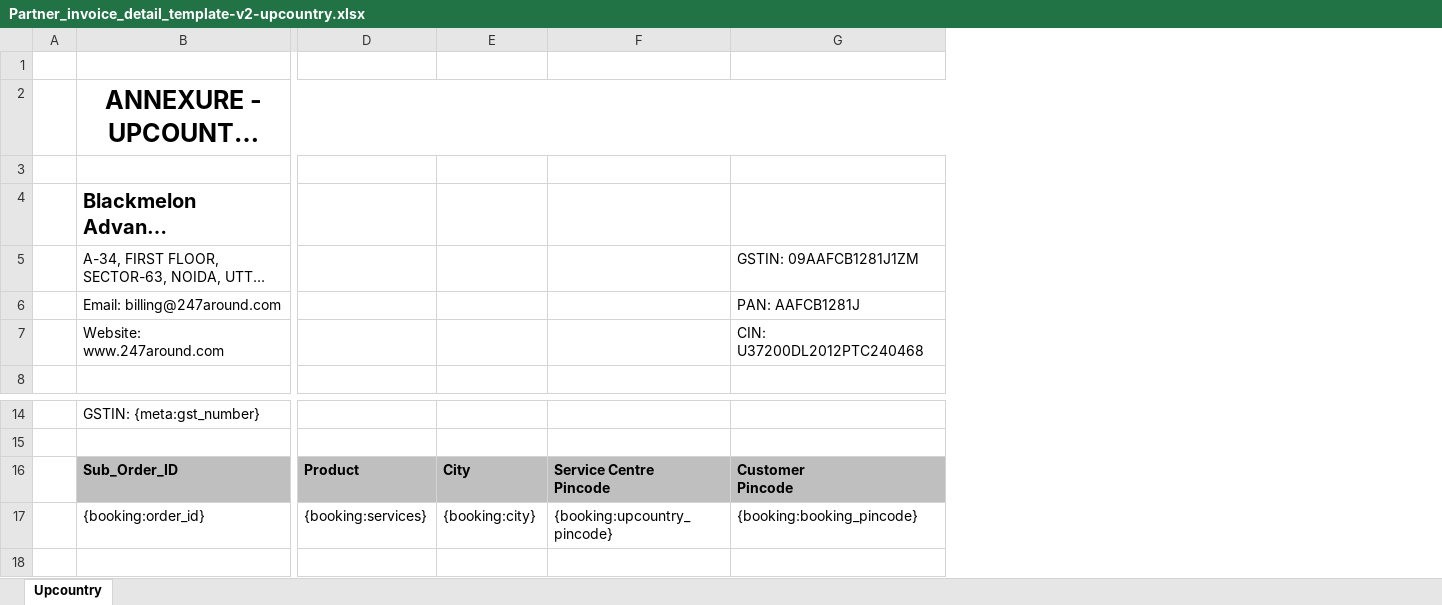
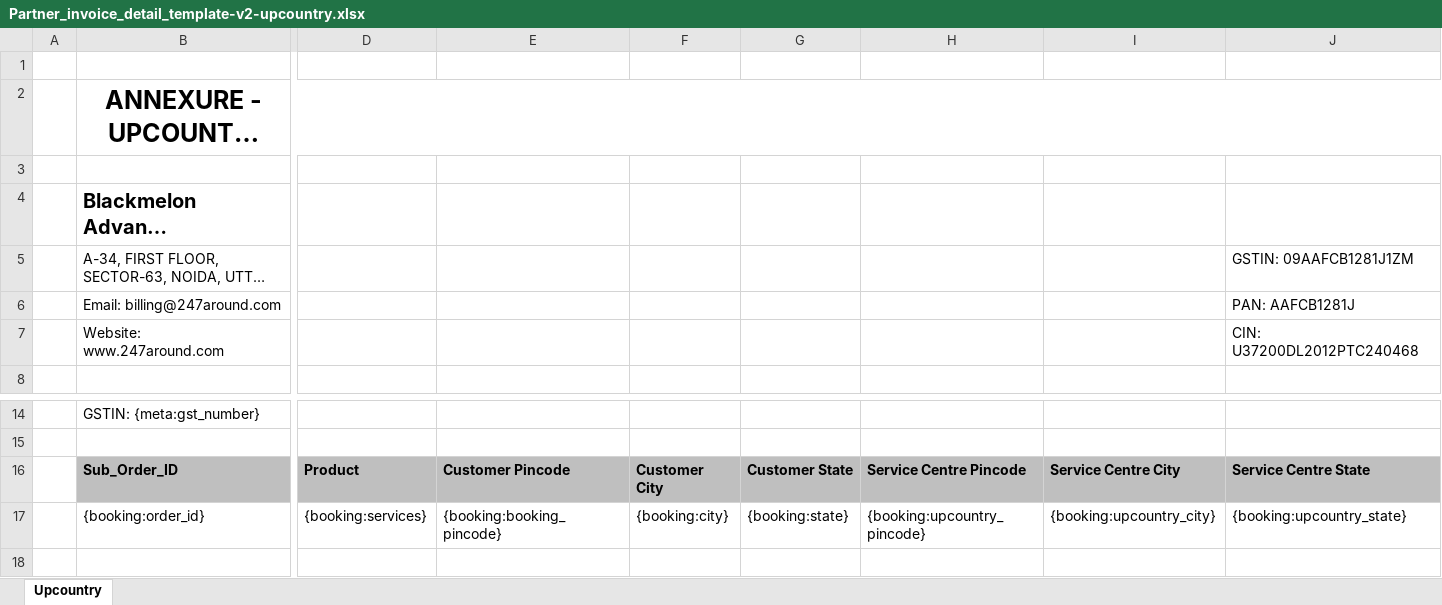
Before and after one commit to 247around-DeepakSharma/Deepak, an Excel workbook: application/controllers/excel-templates/Partner_invoice_detail_template-v2-upcountry.xlsx, sheet Upcountry, drawn as a sheet; only a part is shown, gaps mark what is left out; long unchanged cells end in …; values as stored, in another font and other column widths than the file's, no borders; charts and pictures not drawn; addresses are those after the commit; ↵ is a line break in a cell; the diff names each change by its address in the sheet, - before the commit and + after, or states it on an @@ line.

Commit message:
CRM-4905 : Add state column in Partner Cash Invoices annexure for Completed/Pending bookings
1.  Add state column alongwith City column in Partner Cash Invoices annexure for Completed/Pending bookings .
2. Customer City , State and SF City , State required in invoice(upcountry) .

```diff
--- a/application/controllers/excel-templates/Partner_invoice_detail_template-v2-upcountry.xlsx (sheet Upcountry)
+++ b/application/controllers/excel-templates/Partner_invoice_detail_template-v2-upcountry.xlsx (sheet Upcountry)
+column E, rows 16-17: Customer Pincode | {booking:booking_pincode}
+column G, rows 16-17: Customer State | {booking:state}
+column I, rows 16-17: Service Centre City | {booking:upcountry_city}
-F16: City
+F16: Customer City
-H16: Service Centre ↵ Pincode
+H16: Service Centre Pincode
-J16: Customer ↵ Pincode
+J16: Service Centre State
-J17: {booking:booking_pincode}
+J17: {booking:upcountry_state}
```
Also changed, not shown: charts or pictures, application/controllers/excel-templates/Partner_invoice_detail_template-v3.xlsx, 3 other files.
